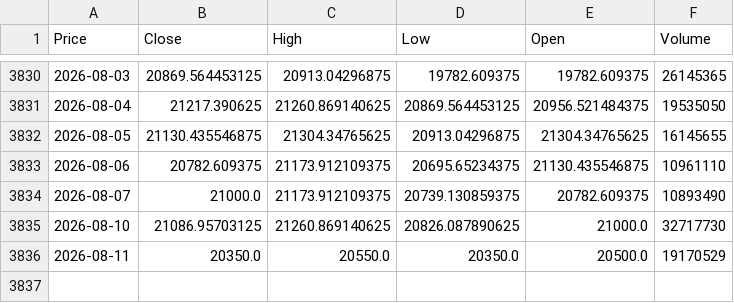
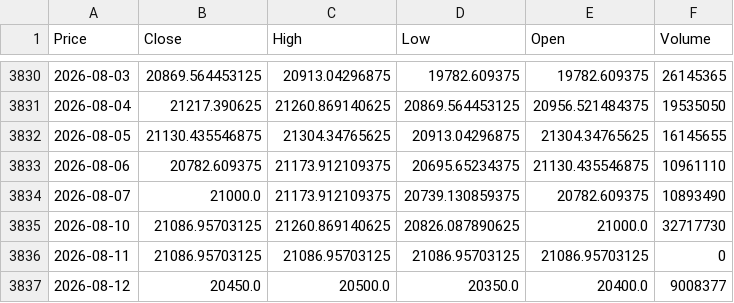
Before and after one commit to vuduc020600-bot/GitHub, a CSV file: data/MBB.csv, drawn as a sheet; only a part is shown, gaps mark what is left out; the diff names each change by its address in the sheet, - before the commit and + after, or states it on an @@ line.

```diff
--- a/data/MBB.csv
+++ b/data/MBB.csv
-B3836 (Close): 20350.0
+B3836 (Close): 21086.95703125
-C3836 (High): 20550.0
+C3836 (High): 21086.95703125
-D3836 (Low): 20350.0
+D3836 (Low): 21086.95703125
-E3836 (Open): 20500.0
+E3836 (Open): 21086.95703125
-F3836 (Volume): 19170529
+F3836 (Volume): 0
+row 3837: 2026-08-12 | 20450.0 | 20500.0 | 20350.0 | 20400.0 | 9008377
```
Also changed, not shown: data/ACB.csv, data/MSB.csv, 24 other files.
